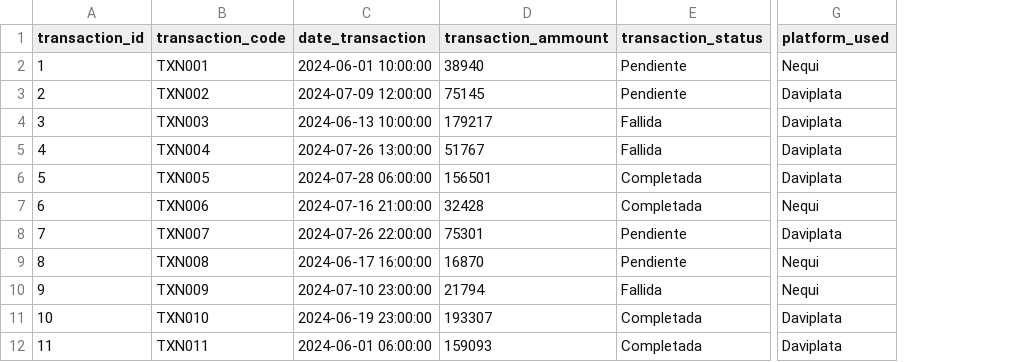
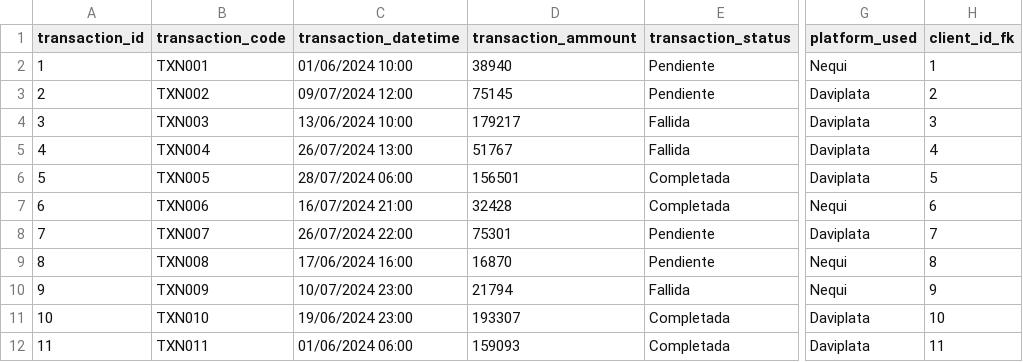
Before and after one commit to walex0627/performance_test_M4, a CSV file: backend/server/data/02_transaction.csv, drawn as a sheet; only a part is shown, gaps mark what is left out; removed rows and columns are numbered as before the commit, all else as after; the diff names each change by its address in the sheet, - before the commit and + after, or states it on an @@ line.

```diff
--- a/backend/server/data/02_transaction.csv
+++ b/backend/server/data/02_transaction.csv
-column C (date_transaction), rows 2-12: 2024-06-01 10:00:00 | 2024-07-09 12:00:00 | 2024-06-13 10:00:00 | 2024-07-26 13:00:00 | 2024-07-28 06:00:00 | 2024-07-16 21:00:00 | 2024-07-26 22:00:00 | 2024-06-17 16:00:00 | 2024-07-10 23:00:00 | 2024-06-19 23:00:00 | 2024-06-01 06:00:00
+column C (transaction_datetime), rows 2-12: 01/06/2024 10:00 | 09/07/2024 12:00 | 13/06/2024 10:00 | 26/07/2024 13:00 | 28/07/2024 06:00 | 16/07/2024 21:00 | 26/07/2024 22:00 | 17/06/2024 16:00 | 10/07/2024 23:00 | 19/06/2024 23:00 | 01/06/2024 06:00
+column H (client_id_fk), rows 2-12: 1 | 2 | 3 | 4 | 5 | 6 | 7 | 8 | 9 | 10 | 11
```
Also changed, not shown: backend/server/data/03_bills.csv, 13 other files.
